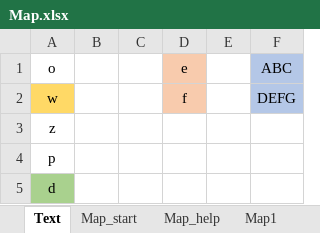
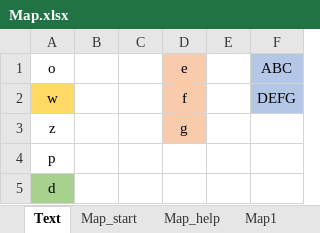
Before and after one commit to KomeSake/BallShooting-KamataEngine, an Excel workbook: Resources/Map/Map.xlsx, sheet Text, drawn as a sheet; values as stored, in another font and other column widths than the file's, no borders; charts and pictures not drawn; the diff names each change by its address in the sheet, - before the commit and + after, or states it on an @@ line.

```diff
--- a/Resources/Map/Map.xlsx (sheet Text)
+++ b/Resources/Map/Map.xlsx (sheet Text)
-D3: (empty)
+D3: g
-D3 fill: none
+D3 fill: #F8CBAD
```
Also changed, not shown: sheet Map_help, charts or pictures, 27 other files.
